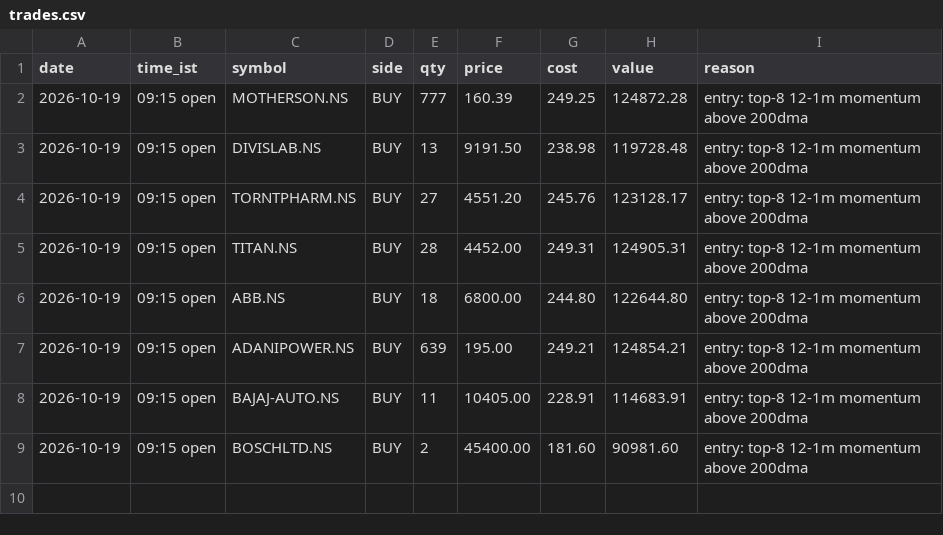
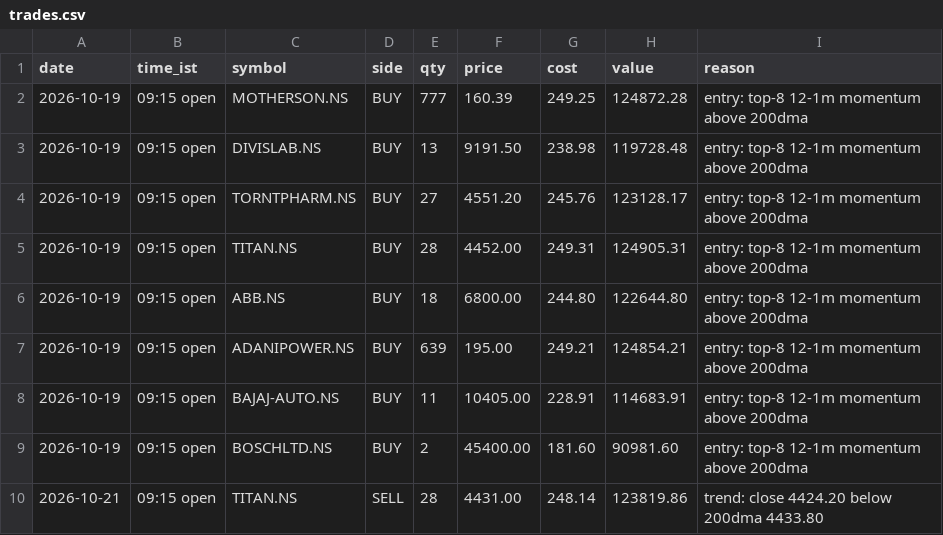
Before and after one commit to Akash-Modi104/paper-ledger, a CSV file: trades.csv, drawn as a sheet; the diff names each change by its address in the sheet, - before the commit and + after, or states it on an @@ line.

```diff
--- a/trades.csv
+++ b/trades.csv
+row 10: 2026-10-21 | 09:15 open | TITAN.NS | SELL | 28 | 4431.00 | 248.14 | 123819.86 | trend: close 4424.20 below 200dma 4433.80
```
Also changed, not shown: 5 other files.
